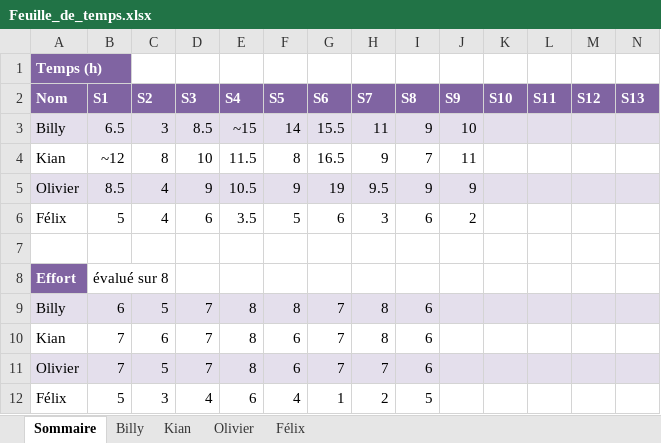
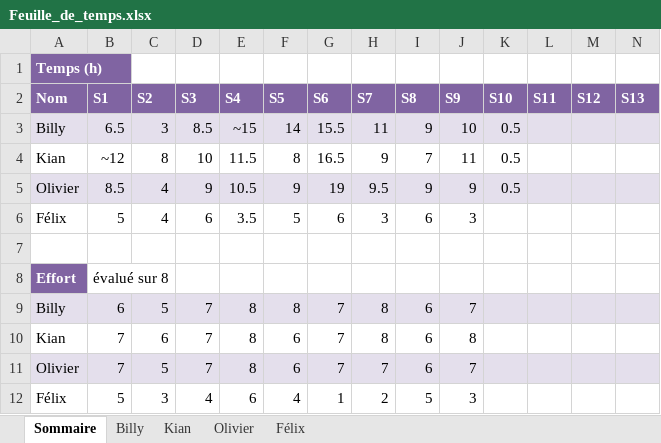
Before and after one commit to Atajin/NovaGo, an Excel workbook: Documents/Documents sprint/Feuille_de_temps.xlsx, sheet Sommaire, drawn as a sheet; values as stored, in another font and other column widths than the file's, no borders; the diff names each change by its address in the sheet, - before the commit and + after, or states it on an @@ line.

Commit message:
Update Feuille_de_temps.xlsx

```diff
--- a/Documents/Documents sprint/Feuille_de_temps.xlsx (sheet Sommaire)
+++ b/Documents/Documents sprint/Feuille_de_temps.xlsx (sheet Sommaire)
-K3:K5 (S10): (empty)
+K3:K5 (S10): 0.5
-J6 (S9): 2
+J6 (S9): 3
-J9 (S9): (empty)
+J9 (S9): 7
-J10 (S9): (empty)
+J10 (S9): 8
-J11 (S9): (empty)
+J11 (S9): 7
-J12 (S9): (empty)
+J12 (S9): 3
```
Also changed, not shown: sheet Kian, sheet Billy, sheet Olivier, sheet Félix.
